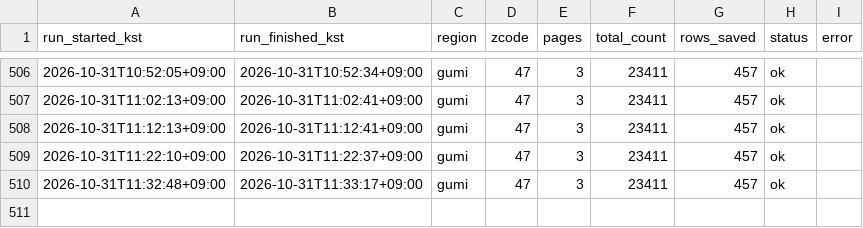
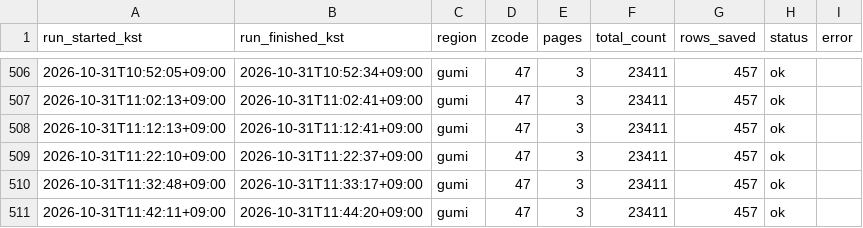
Before and after one commit to freshtomatoman/ev-charger-daegu, a CSV file: logs/gumi/2026-10.csv, drawn as a sheet; only a part is shown, gaps mark what is left out.

```diff
--- a/logs/gumi/2026-10.csv
+++ b/logs/gumi/2026-10.csv
@@ -510 +510,2 @@ run_started_kst,run_finished_kst,region,zcode,pages,total_count,rows_saved,statu
 2026-10-31T11:32:48+09:00,2026-10-31T11:33:17+09:00,gumi,47,3,23411,457,ok,
+2026-10-31T11:42:11+09:00,2026-10-31T11:44:20+09:00,gumi,47,3,23411,457,ok,
```
Also changed, not shown: logs/daegu/2026-10.csv, 2 other files.
